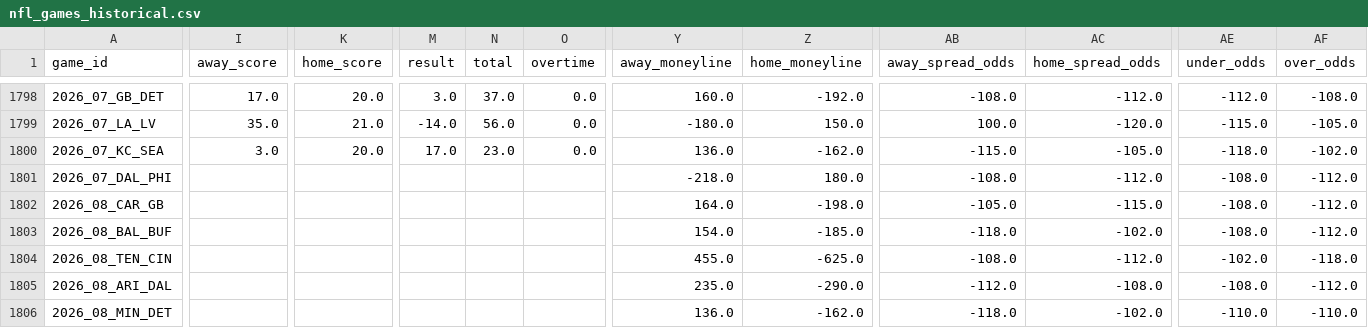
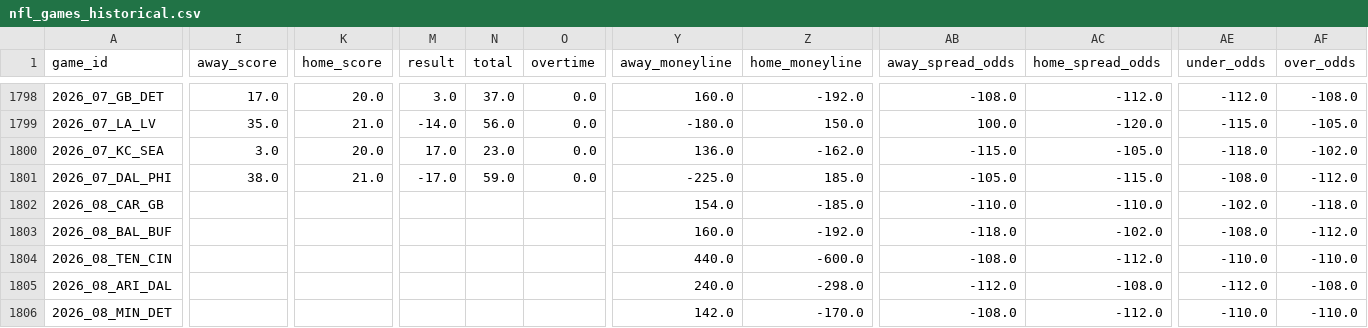
Before and after one commit to bestoddspredictions-web/nfl-predictions, a CSV file: data_files/nfl_games_historical.csv, drawn as a sheet; only a part is shown, gaps mark what is left out; the diff covers the shown part only; the diff names each change by its address in the sheet, - before the commit and + after, or states it on an @@ line.

```diff
--- a/data_files/nfl_games_historical.csv
+++ b/data_files/nfl_games_historical.csv
-I1801 (away_score): (empty)
+I1801 (away_score): 38.0
-K1801 (home_score): (empty)
+K1801 (home_score): 21.0
-M1801 (result): (empty)
+M1801 (result): -17.0
-N1801 (total): (empty)
+N1801 (total): 59.0
-O1801 (overtime): (empty)
+O1801 (overtime): 0.0
-Y1801 (away_moneyline): -218.0
+Y1801 (away_moneyline): -225.0
-Z1801 (home_moneyline): 180.0
+Z1801 (home_moneyline): 185.0
-AB1801 (away_spread_odds): -108.0
+AB1801 (away_spread_odds): -105.0
-AC1801 (home_spread_odds): -112.0
+AC1801 (home_spread_odds): -115.0
-Y1802 (away_moneyline): 164.0
+Y1802 (away_moneyline): 154.0
-Z1802 (home_moneyline): -198.0
+Z1802 (home_moneyline): -185.0
-AB1802 (away_spread_odds): -105.0
+AB1802 (away_spread_odds): -110.0
-AC1802 (home_spread_odds): -115.0
+AC1802 (home_spread_odds): -110.0
-AE1802 (under_odds): -108.0
+AE1802 (under_odds): -102.0
-AF1802 (over_odds): -112.0
+AF1802 (over_odds): -118.0
-Y1803 (away_moneyline): 154.0
+Y1803 (away_moneyline): 160.0
-Z1803 (home_moneyline): -185.0
+Z1803 (home_moneyline): -192.0
-Y1804 (away_moneyline): 455.0
+Y1804 (away_moneyline): 440.0
-Z1804 (home_moneyline): -625.0
+Z1804 (home_moneyline): -600.0
-AE1804 (under_odds): -102.0
+AE1804 (under_odds): -110.0
-AF1804 (over_odds): -118.0
+AF1804 (over_odds): -110.0
-Y1805 (away_moneyline): 235.0
+Y1805 (away_moneyline): 240.0
-Z1805 (home_moneyline): -290.0
+Z1805 (home_moneyline): -298.0
-AE1805 (under_odds): -108.0
+AE1805 (under_odds): -112.0
-AF1805 (over_odds): -112.0
+AF1805 (over_odds): -108.0
-Y1806 (away_moneyline): 136.0
+Y1806 (away_moneyline): 142.0
-Z1806 (home_moneyline): -162.0
+Z1806 (home_moneyline): -170.0
-AB1806 (away_spread_odds): -118.0
+AB1806 (away_spread_odds): -108.0
-AC1806 (home_spread_odds): -102.0
+AC1806 (home_spread_odds): -112.0
```
Also changed, not shown: 41 edited cells elsewhere in this file, data_files/espn_injuries.csv, data_files/model_feature_importances.csv, 4 other files.
